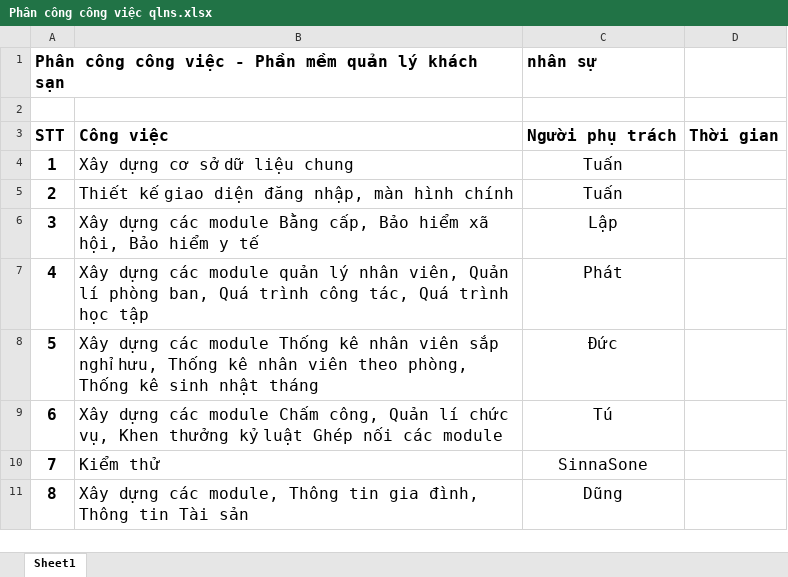
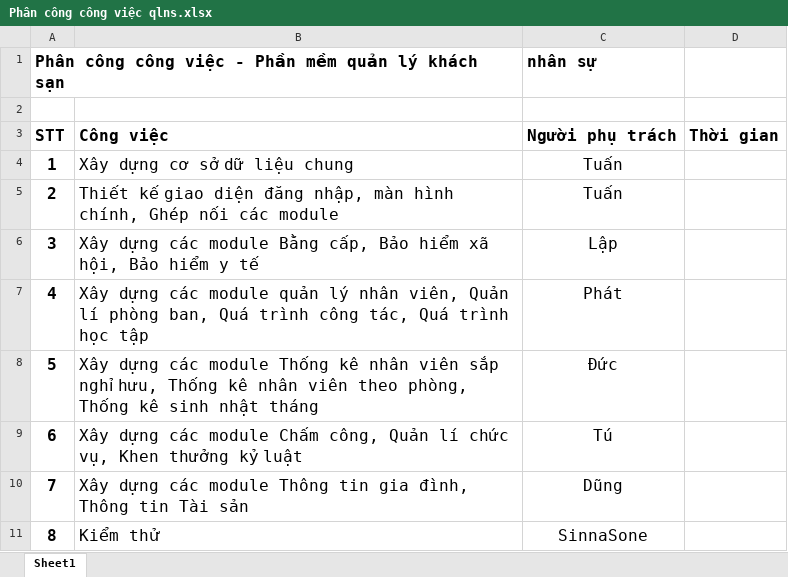
Before and after one commit to ThuctapnhomK51/QLNS, an Excel workbook: Phân công công việc qlns.xlsx, sheet Sheet1, drawn as a sheet; values as stored, in another font and other column widths than the file's, no borders; the diff names each change by its address in the sheet, - before the commit and + after, or states it on an @@ line.

```diff
--- a/Phân công công việc qlns.xlsx (sheet Sheet1)
+++ b/Phân công công việc qlns.xlsx (sheet Sheet1)
-B5: …màn hình chính
+B5: …màn hình chính, Ghép nối các module
-B9: …kỷ luật Ghép nối các module
+B9: …kỷ luật
-B10: Kiểm thử
+B10: Xây dựng các module Thông tin gia đình, Thông tin Tài sản
-C10 (nhân sự): SinnaSone
+C10 (nhân sự): Dũng
-B11: Xây dựng các module, Thông tin gia đình, Thông tin Tài sản
+B11: Kiểm thử
-C11 (nhân sự): Dũng
+C11 (nhân sự): SinnaSone
```
Also changed, not shown: 55 other files.
